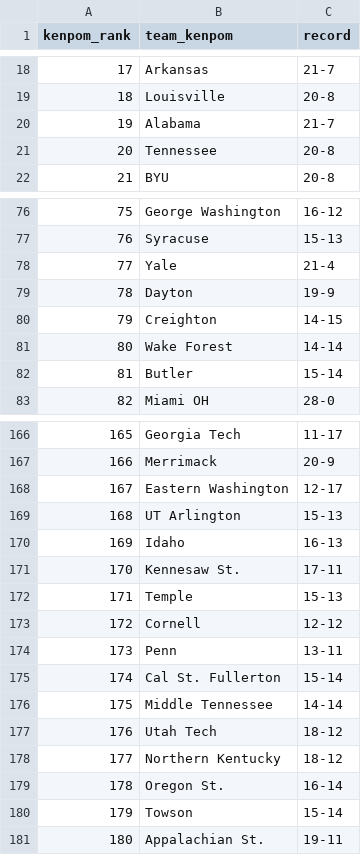
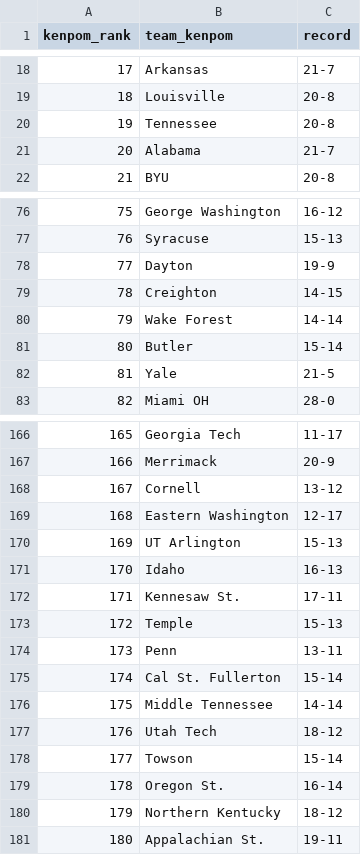
Before and after one commit to kylevogel/cbb-ratings-pipeline, a CSV file: data_raw/kenpom_rankings.csv, drawn as a sheet; only a part is shown, gaps mark what is left out; removed rows and columns are numbered as before the commit, all else as after; the diff covers the shown part only; the diff names each change by its address in the sheet, - before the commit and + after, or states it on an @@ line.

```diff
--- a/data_raw/kenpom_rankings.csv
+++ b/data_raw/kenpom_rankings.csv
@@ row 21 moved to row 20: 19 @@
@@ column A (kenpom_rank) renumbered between rows 21 and 298 @@
-row 78: 77 | Yale | 21-4
+row 82: 81 | Yale | 21-5
+row 168: 167 | Cornell | 13-12
-row 173: 172 | Cornell | 12-12
@@ row 180 moved to row 178: 177 @@
```
Also changed, not shown: 6 moved rows elsewhere in this file, data_processed/site_rankings.csv, 1 other file.
